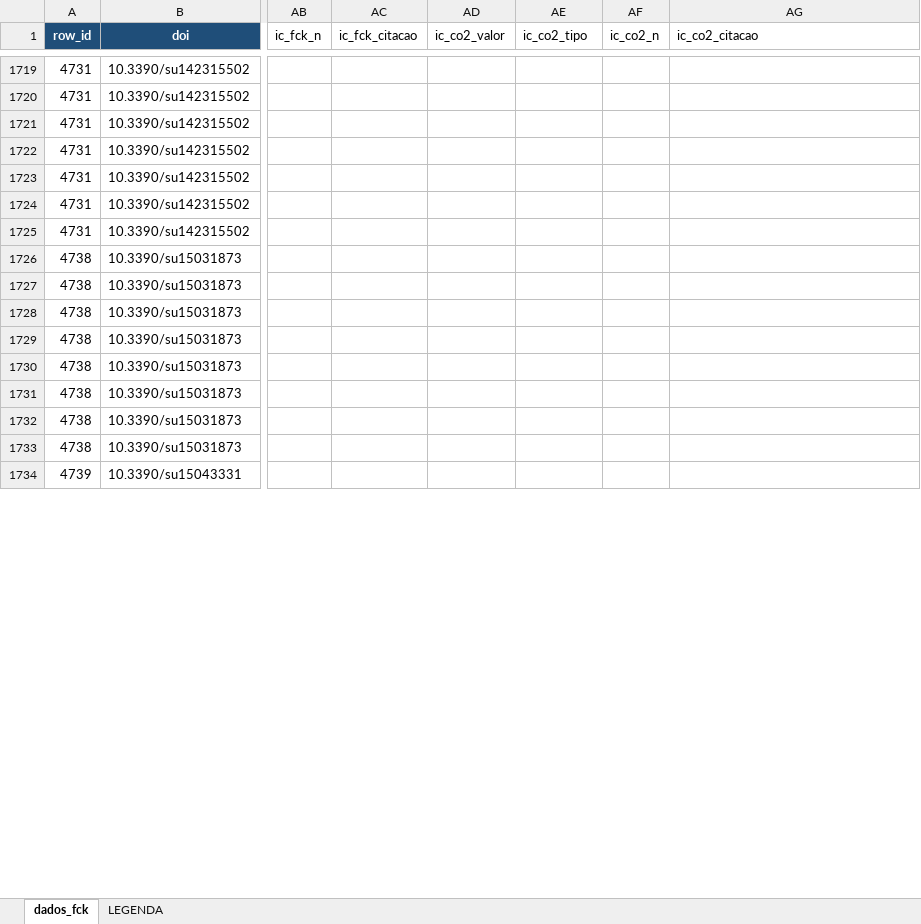
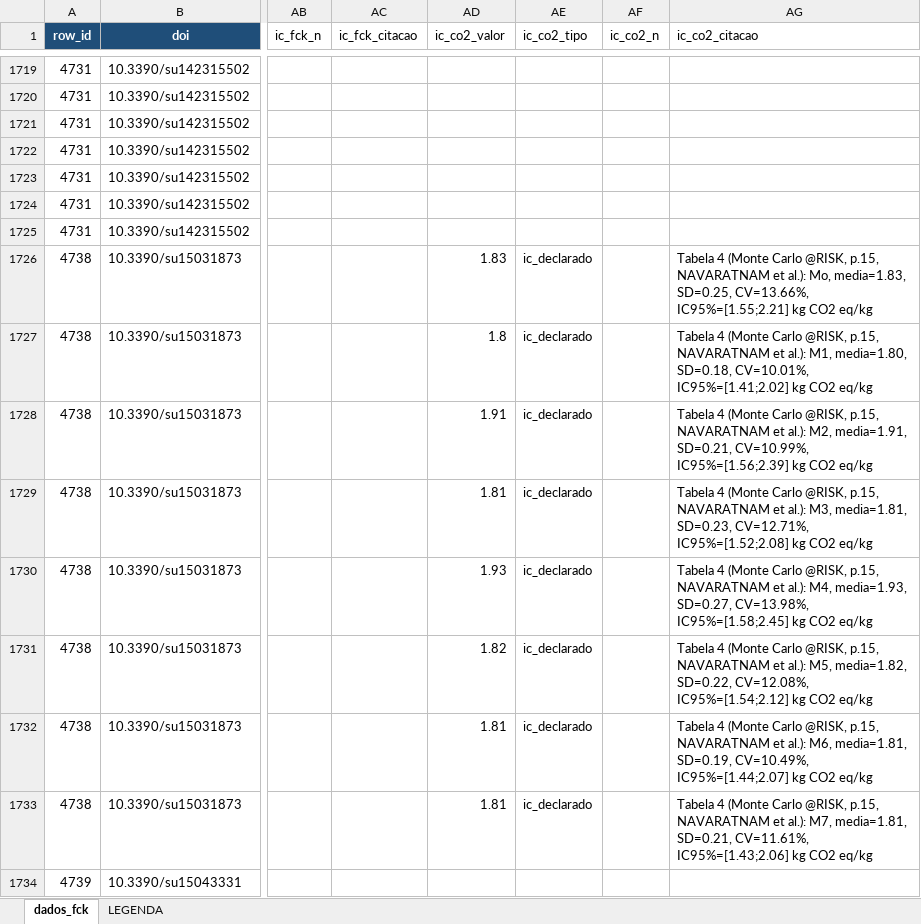
Before and after one commit to kielima/revisao-sistematica-literatura, an Excel workbook: meta_analysis_base.xlsx, sheet dados_fck, drawn as a sheet; only a part is shown, gaps mark what is left out; values as stored, in another font and other column widths than the file's, no borders; the diff covers the shown part only; the diff names each change by its address in the sheet, - before the commit and + after, or states it on an @@ line.

```diff
--- a/meta_analysis_base.xlsx (sheet dados_fck)
+++ b/meta_analysis_base.xlsx (sheet dados_fck)
-AD1726 (ic_co2_valor): (empty)
+AD1726 (ic_co2_valor): 1.83
-AE1726:AE1733 (ic_co2_tipo): (empty)
+AE1726:AE1733 (ic_co2_tipo): ic_declarado
-AG1726 (ic_co2_citacao): (empty)
+AG1726 (ic_co2_citacao): Tabela 4 (Monte Carlo @RISK, p.15, NAVARATNAM et al.): Mo, media=1.83, SD=0.25, CV=13.66%, IC95%=[1.55;2.21] kg CO2 eq/kg
-AD1727 (ic_co2_valor): (empty)
+AD1727 (ic_co2_valor): 1.8
-AG1727 (ic_co2_citacao): (empty)
+AG1727 (ic_co2_citacao): Tabela 4 (Monte Carlo @RISK, p.15, NAVARATNAM et al.): M1, media=1.80, SD=0.18, CV=10.01%, IC95%=[1.41;2.02] kg CO2 eq/kg
-AD1728 (ic_co2_valor): (empty)
+AD1728 (ic_co2_valor): 1.91
-AG1728 (ic_co2_citacao): (empty)
+AG1728 (ic_co2_citacao): Tabela 4 (Monte Carlo @RISK, p.15, NAVARATNAM et al.): M2, media=1.91, SD=0.21, CV=10.99%, IC95%=[1.56;2.39] kg CO2 eq/kg
-AD1729 (ic_co2_valor): (empty)
+AD1729 (ic_co2_valor): 1.81
-AG1729 (ic_co2_citacao): (empty)
+AG1729 (ic_co2_citacao): Tabela 4 (Monte Carlo @RISK, p.15, NAVARATNAM et al.): M3, media=1.81, SD=0.23, CV=12.71%, IC95%=[1.52;2.08] kg CO2 eq/kg
-AD1730 (ic_co2_valor): (empty)
+AD1730 (ic_co2_valor): 1.93
-AG1730 (ic_co2_citacao): (empty)
+AG1730 (ic_co2_citacao): Tabela 4 (Monte Carlo @RISK, p.15, NAVARATNAM et al.): M4, media=1.93, SD=0.27, CV=13.98%, IC95%=[1.58;2.45] kg CO2 eq/kg
-AD1731 (ic_co2_valor): (empty)
+AD1731 (ic_co2_valor): 1.82
-AG1731 (ic_co2_citacao): (empty)
+AG1731 (ic_co2_citacao): Tabela 4 (Monte Carlo @RISK, p.15, NAVARATNAM et al.): M5, media=1.82, SD=0.22, CV=12.08%, IC95%=[1.54;2.12] kg CO2 eq/kg
-AD1732:AD1733 (ic_co2_valor): (empty)
+AD1732:AD1733 (ic_co2_valor): 1.81
-AG1732 (ic_co2_citacao): (empty)
+AG1732 (ic_co2_citacao): Tabela 4 (Monte Carlo @RISK, p.15, NAVARATNAM et al.): M6, media=1.81, SD=0.19, CV=10.49%, IC95%=[1.44;2.07] kg CO2 eq/kg
-AG1733 (ic_co2_citacao): (empty)
+AG1733 (ic_co2_citacao): Tabela 4 (Monte Carlo @RISK, p.15, NAVARATNAM et al.): M7, media=1.81, SD=0.21, CV=11.61%, IC95%=[1.43;2.06] kg CO2 eq/kg
```
Also changed, not shown: 144 edited cells elsewhere in this sheet, 2 other files.
